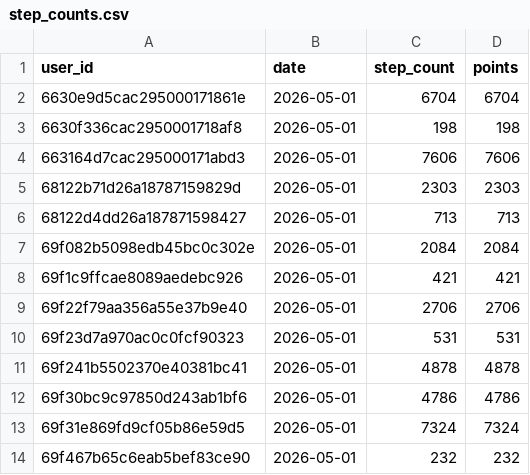
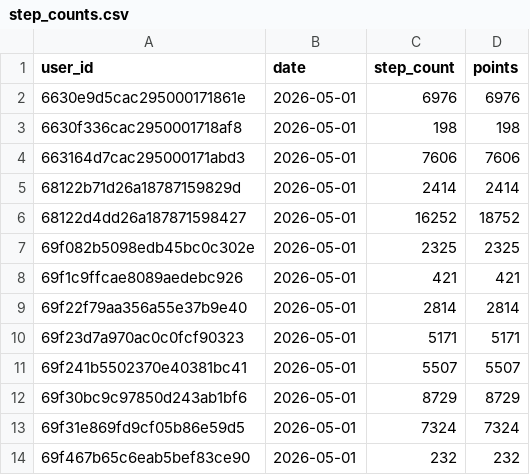
Before and after one commit to jake126/steptacular_maps, a CSV file: 2026/step_counts.csv, drawn as a sheet.

```diff
--- a/2026/step_counts.csv
+++ b/2026/step_counts.csv
@@ -1,13 +1,13 @@
 user_id,date,step_count,points
-6630e9d5cac295000171861e,2026-05-01,6704,6704
+6630e9d5cac295000171861e,2026-05-01,6976,6976
 6630f336cac2950001718af8,2026-05-01,198,198
 663164d7cac295000171abd3,2026-05-01,7606,7606
-68122b71d26a18787159829d,2026-05-01,2303,2303
-68122d4dd26a187871598427,2026-05-01,713,713
-69f082b5098edb45bc0c302e,2026-05-01,2084,2084
+68122b71d26a18787159829d,2026-05-01,2414,2414
+68122d4dd26a187871598427,2026-05-01,16252,18752
+69f082b5098edb45bc0c302e,2026-05-01,2325,2325
 69f1c9ffcae8089aedebc926,2026-05-01,421,421
-69f22f79aa356a55e37b9e40,2026-05-01,2706,2706
-69f23d7a970ac0c0fcf90323,2026-05-01,531,531
-69f241b5502370e40381bc41,2026-05-01,4878,4878
-69f30bc9c97850d243ab1bf6,2026-05-01,4786,4786
+69f22f79aa356a55e37b9e40,2026-05-01,2814,2814
+69f23d7a970ac0c0fcf90323,2026-05-01,5171,5171
+69f241b5502370e40381bc41,2026-05-01,5507,5507
+69f30bc9c97850d243ab1bf6,2026-05-01,8729,8729
 69f31e869fd9cf05b86e59d5,2026-05-01,7324,7324
```
Also changed, not shown: 2026/2026-05-01/export.csv, 2026/export.csv, 6 other files.
